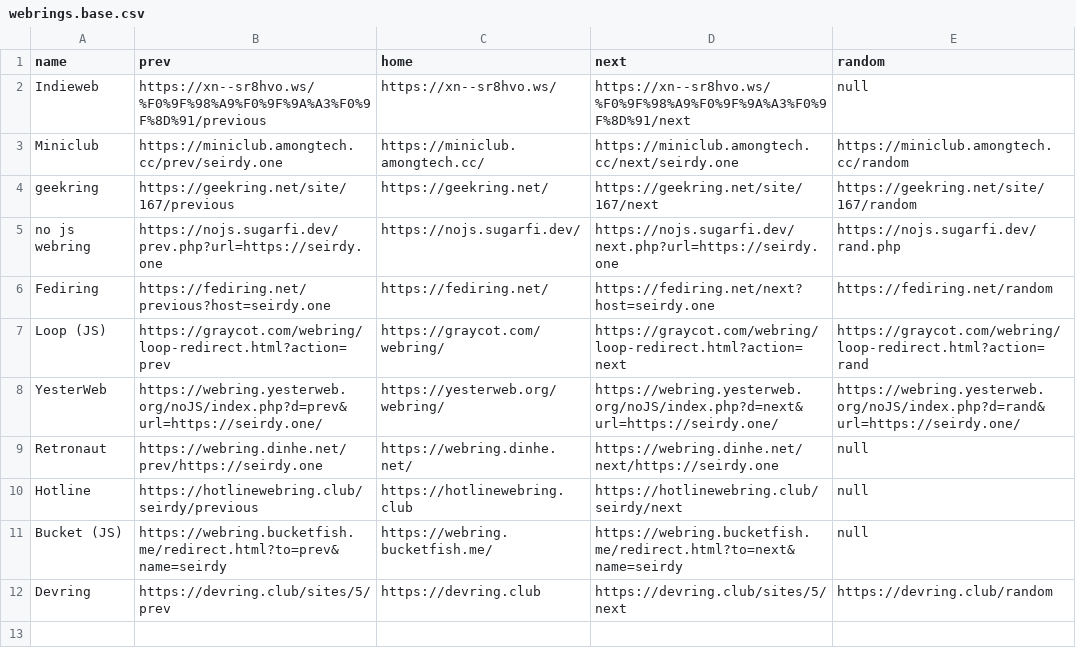
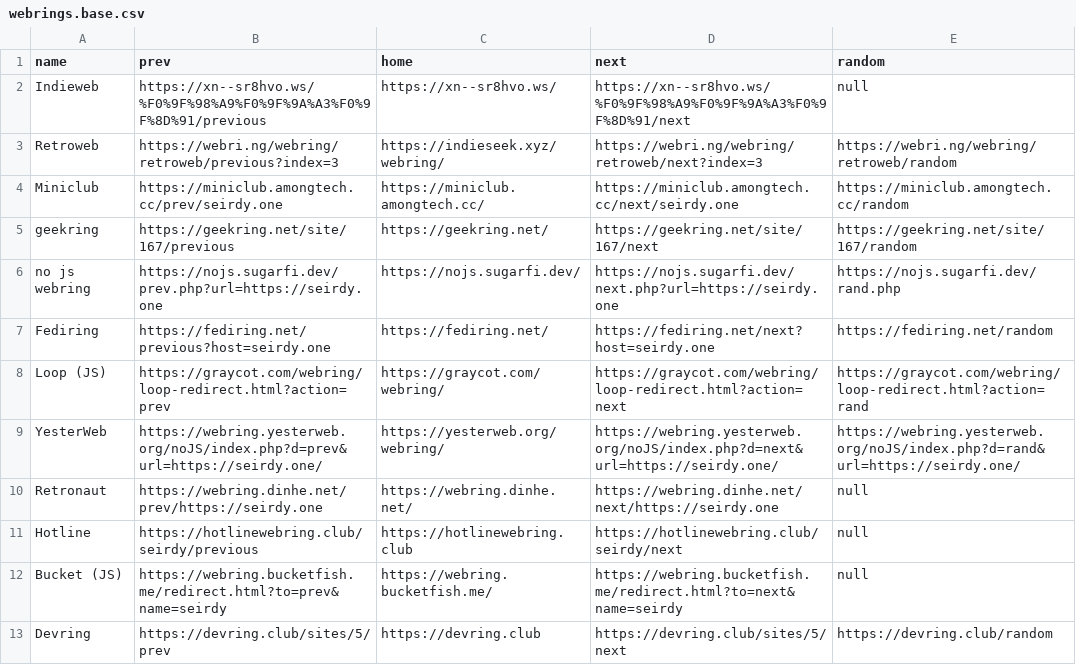
Before and after one commit to Seirdy/seirdy.one, a CSV file: csv/webrings.base.csv, drawn as a sheet; the diff names each change by its address in the sheet, - before the commit and + after, or states it on an @@ line.

Commit message:
Join Retroweb Webring

```diff
--- a/csv/webrings.base.csv
+++ b/csv/webrings.base.csv
+row 3: Retroweb | https://webri.ng/webring/retroweb/previous?index=3 | https://indieseek.xyz/webring/ | https://webri.ng/webring/retroweb/next?index=3 | https://webri.ng/webring/retroweb/random
```
